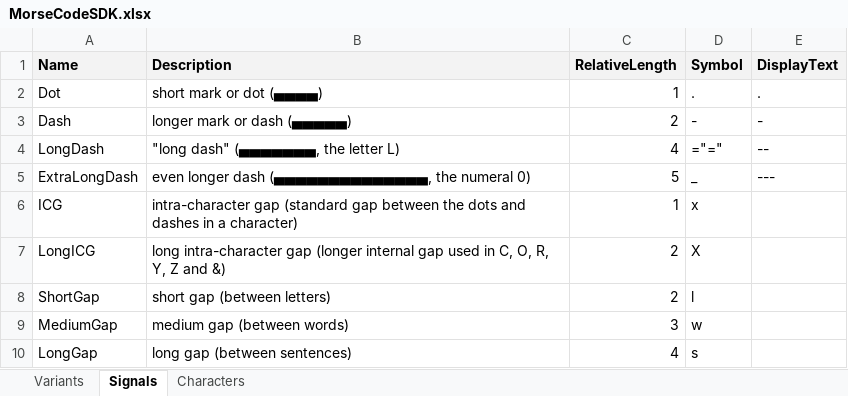
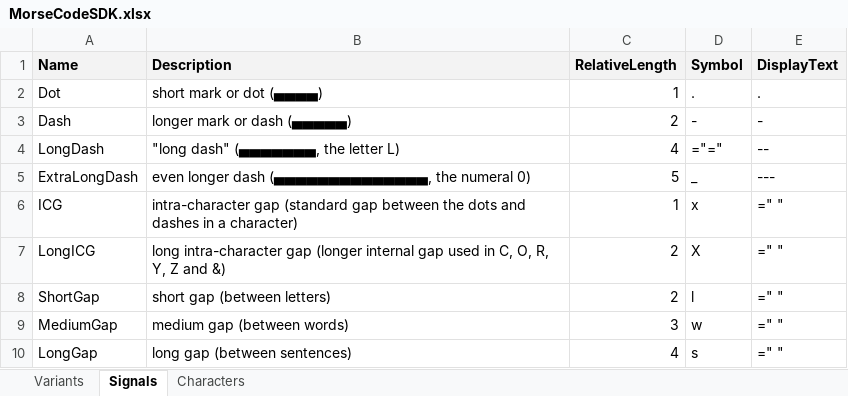
Before and after one commit to eejai42/MorseCodeSDK, an Excel workbook: SSoT/WorkingDir/MorseCodeSDK.xlsx, sheet Signals, drawn as a sheet; values as stored, in another font and other column widths than the file's, no borders; formulas are shown in place of their values; charts and pictures not drawn; the diff names each change by its address in the sheet, - before the commit and + after, or states it on an @@ line.

```diff
--- a/SSoT/WorkingDir/MorseCodeSDK.xlsx (sheet Signals)
+++ b/SSoT/WorkingDir/MorseCodeSDK.xlsx (sheet Signals)
-E6:E10 (DisplayText): (empty)
+E6:E10 (DisplayText): =" "
```
Also changed, not shown: 4 other files.
